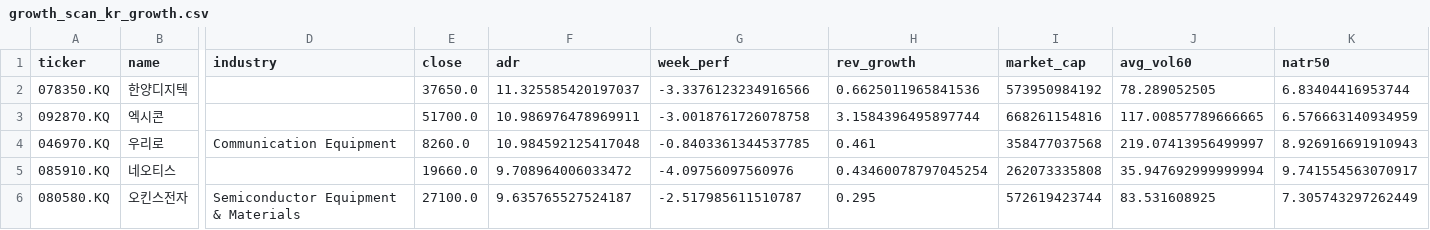
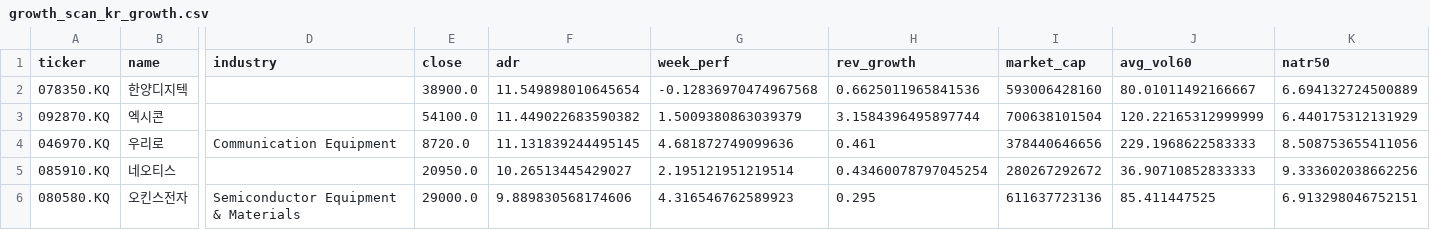
Before and after one commit to gottso/darren-scan, a CSV file: state/growth_scan_kr_growth.csv, drawn as a sheet; only a part is shown, gaps mark what is left out; the diff covers the shown part only; the diff names each change by its address in the sheet, - before the commit and + after, or states it on an @@ line.

```diff
--- a/state/growth_scan_kr_growth.csv
+++ b/state/growth_scan_kr_growth.csv
-E2 (close): 37650.0
+E2 (close): 38900.0
-F2 (adr): 11.325585420197037
+F2 (adr): 11.549898010645654
-G2 (week_perf): -3.3376123234916566
+G2 (week_perf): -0.12836970474967568
-I2 (market_cap): 573950984192
+I2 (market_cap): 593006428160
-J2 (avg_vol60): 78.289052505
+J2 (avg_vol60): 80.01011492166667
-K2 (natr50): 6.83404416953744
+K2 (natr50): 6.694132724500889
-E3 (close): 51700.0
+E3 (close): 54100.0
-F3 (adr): 10.986976478969911
+F3 (adr): 11.449022683590382
-G3 (week_perf): -3.0018761726078758
+G3 (week_perf): 1.5009380863039379
-I3 (market_cap): 668261154816
+I3 (market_cap): 700638101504
-J3 (avg_vol60): 117.00857789666665
+J3 (avg_vol60): 120.22165312999999
-K3 (natr50): 6.576663140934959
+K3 (natr50): 6.440175312131929
-E4 (close): 8260.0
+E4 (close): 8720.0
-F4 (adr): 10.984592125417048
+F4 (adr): 11.131839244495145
-G4 (week_perf): -0.8403361344537785
+G4 (week_perf): 4.681872749099636
-I4 (market_cap): 358477037568
+I4 (market_cap): 378440646656
-J4 (avg_vol60): 219.07413956499997
+J4 (avg_vol60): 229.1968622583333
-K4 (natr50): 8.926916691910943
+K4 (natr50): 8.508753655411056
-E5 (close): 19660.0
+E5 (close): 20950.0
-F5 (adr): 9.708964006033472
+F5 (adr): 10.26513445429027
-G5 (week_perf): -4.09756097560976
+G5 (week_perf): 2.195121951219514
-I5 (market_cap): 262073335808
+I5 (market_cap): 280267292672
-J5 (avg_vol60): 35.947692999999994
+J5 (avg_vol60): 36.90710852833333
-K5 (natr50): 9.741554563070917
+K5 (natr50): 9.333602038662256
-E6 (close): 27100.0
+E6 (close): 29000.0
-F6 (adr): 9.635765527524187
+F6 (adr): 9.889830568174606
-G6 (week_perf): -2.517985611510787
+G6 (week_perf): 4.316546762589923
-I6 (market_cap): 572619423744
+I6 (market_cap): 611637723136
-J6 (avg_vol60): 83.531608925
+J6 (avg_vol60): 85.411447525
-K6 (natr50): 7.305743297262449
+K6 (natr50): 6.913298046752151
```
Also changed, not shown: 4 added rows, 1 removed row and 25 edited cells elsewhere in this file, 1 other file.
